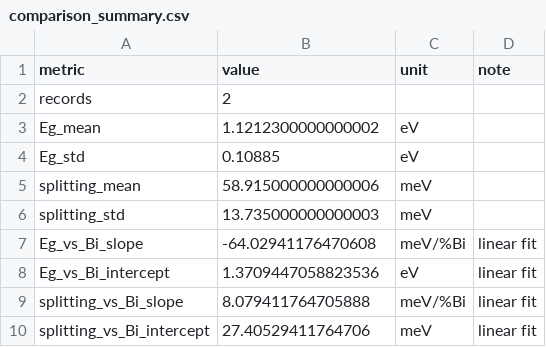
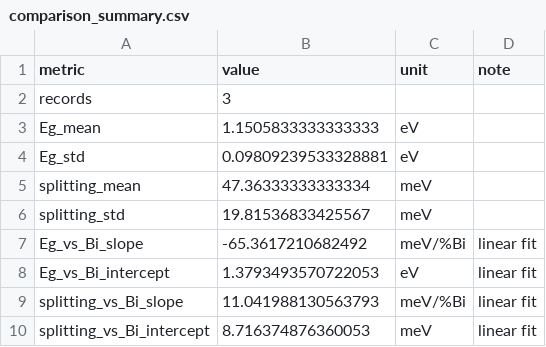
Before and after one commit to aidasmik/MM_Differential_Decomposition_GaAsBi, a CSV file: comparisons/comparison_summary.csv, drawn as a sheet.

```diff
--- a/comparisons/comparison_summary.csv
+++ b/comparisons/comparison_summary.csv
@@ -1,10 +1,10 @@
 metric,value,unit,note
-records,2,,
-Eg_mean,1.1212300000000002,eV,
-Eg_std,0.10885,eV,
-splitting_mean,58.915000000000006,meV,
-splitting_std,13.735000000000003,meV,
-Eg_vs_Bi_slope,-64.02941176470608,meV/%Bi,linear fit
-Eg_vs_Bi_intercept,1.3709447058823536,eV,linear fit
-splitting_vs_Bi_slope,8.079411764705888,meV/%Bi,linear fit
-splitting_vs_Bi_intercept,27.40529411764706,meV,linear fit
+records,3,,
+Eg_mean,1.1505833333333333,eV,
+Eg_std,0.09809239533328881,eV,
+splitting_mean,47.36333333333334,meV,
+splitting_std,19.81536833425567,meV,
+Eg_vs_Bi_slope,-65.3617210682492,meV/%Bi,linear fit
+Eg_vs_Bi_intercept,1.3793493570722053,eV,linear fit
+splitting_vs_Bi_slope,11.041988130563793,meV/%Bi,linear fit
+splitting_vs_Bi_intercept,8.716374876360053,meV,linear fit
```
Also changed, not shown: selected_results.csv, 5 other files.
